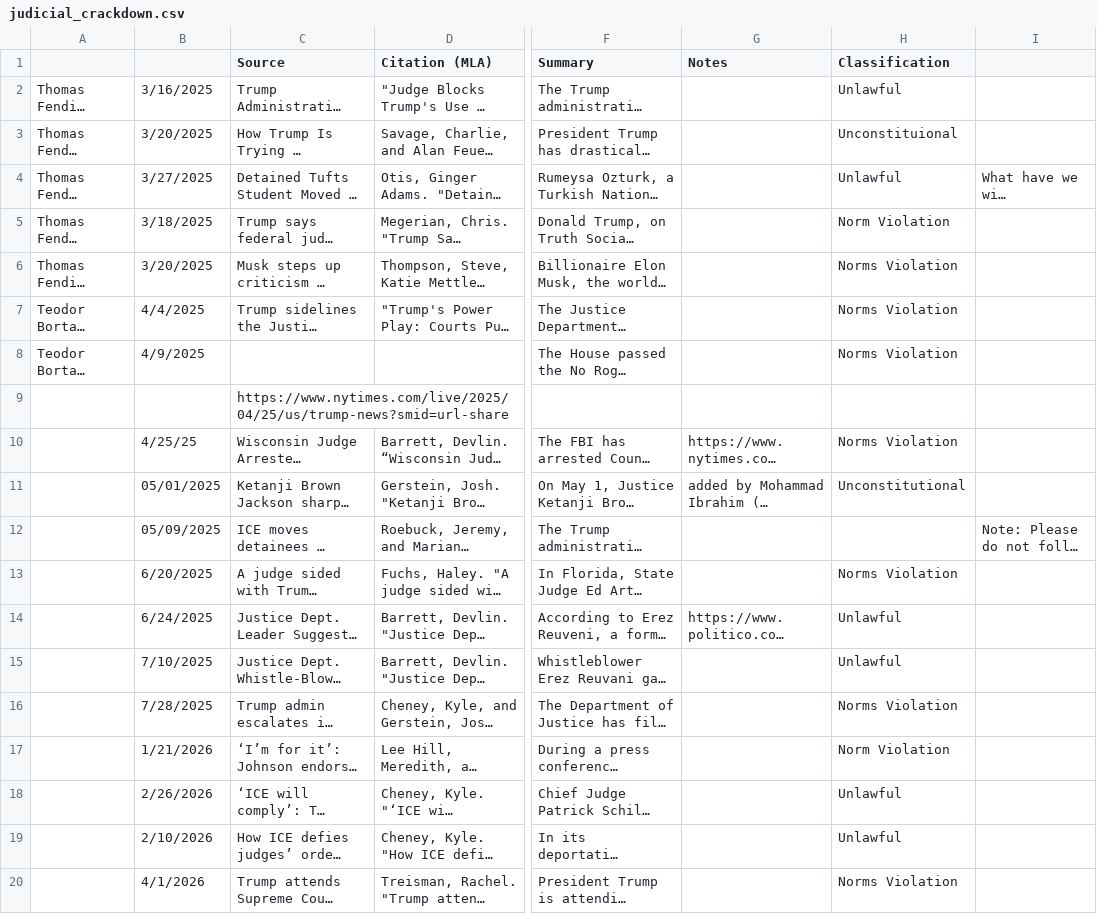
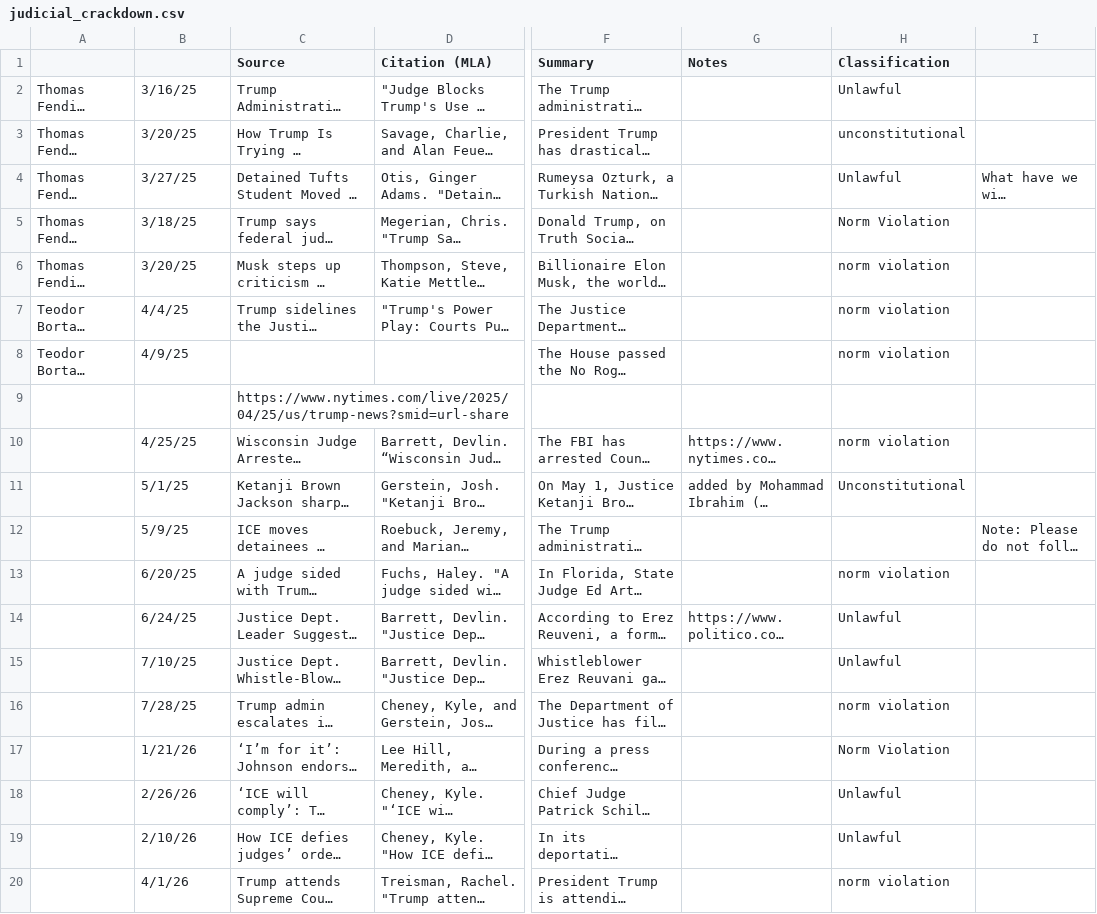
Before and after one commit to nicoagreene/democracy_backsliding_DB, a CSV file: csv/judicial_crackdown.csv, drawn as a sheet; only a part is shown, gaps mark what is left out; long unchanged cells end in …; the diff names each change by its address in the sheet, - before the commit and + after, or states it on an @@ line.

```diff
--- a/csv/judicial_crackdown.csv
+++ b/csv/judicial_crackdown.csv
-B2: 3/16/2025
+B2: 3/16/25
-B3: 3/20/2025
+B3: 3/20/25
-H3 (Classification): Unconstituional
+H3 (Classification): unconstitutional
-B4: 3/27/2025
+B4: 3/27/25
-B5: 3/18/2025
+B5: 3/18/25
-B6: 3/20/2025
+B6: 3/20/25
-H6:H8 (Classification): Norms Violation
+H6:H8 (Classification): norm violation
-B7: 4/4/2025
+B7: 4/4/25
-B8: 4/9/2025
+B8: 4/9/25
-H10 (Classification): Norms Violation
+H10 (Classification): norm violation
-B11: 05/01/2025
+B11: 5/1/25
-B12: 05/09/2025
+B12: 5/9/25
-B13: 6/20/2025
+B13: 6/20/25
-H13 (Classification): Norms Violation
+H13 (Classification): norm violation
-B14: 6/24/2025
+B14: 6/24/25
-B15: 7/10/2025
+B15: 7/10/25
-B16: 7/28/2025
+B16: 7/28/25
-H16 (Classification): Norms Violation
+H16 (Classification): norm violation
-B17: 1/21/2026
+B17: 1/21/26
-B18: 2/26/2026
+B18: 2/26/26
-B19: 2/10/2026
+B19: 2/10/26
-B20: 4/1/2026
+B20: 4/1/26
-H20 (Classification): Norms Violation
+H20 (Classification): norm violation
```
Also changed, not shown: csv/civil_society_resistance.csv, csv/judicial_agency.csv, 4 other files.
